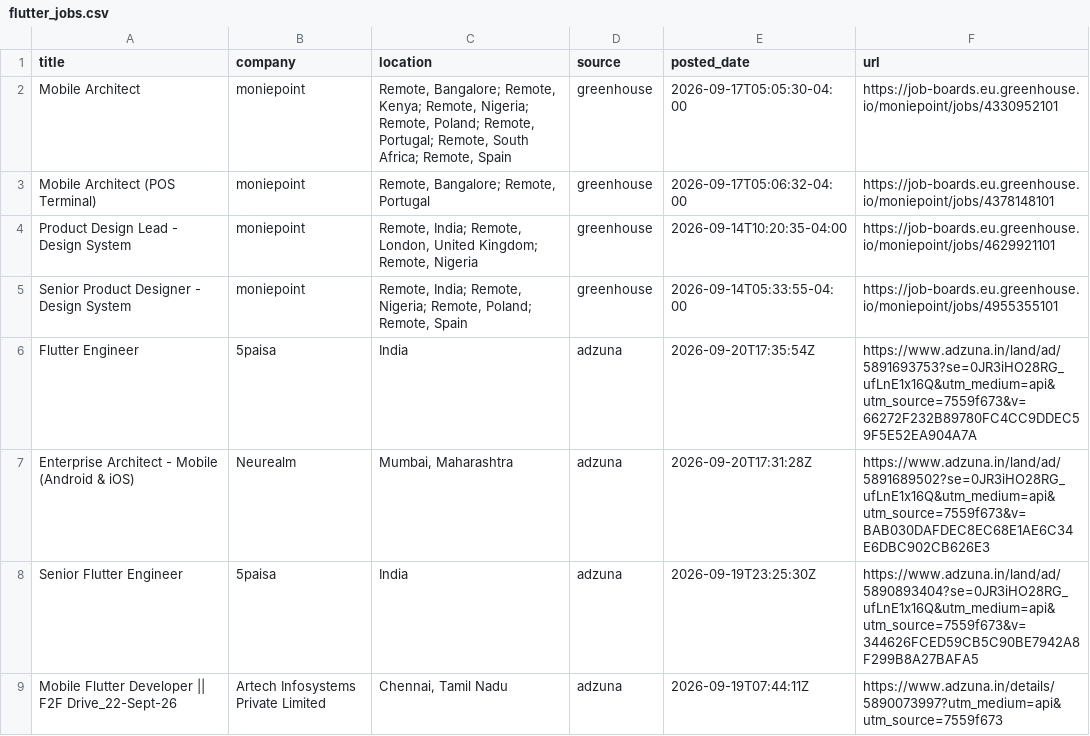
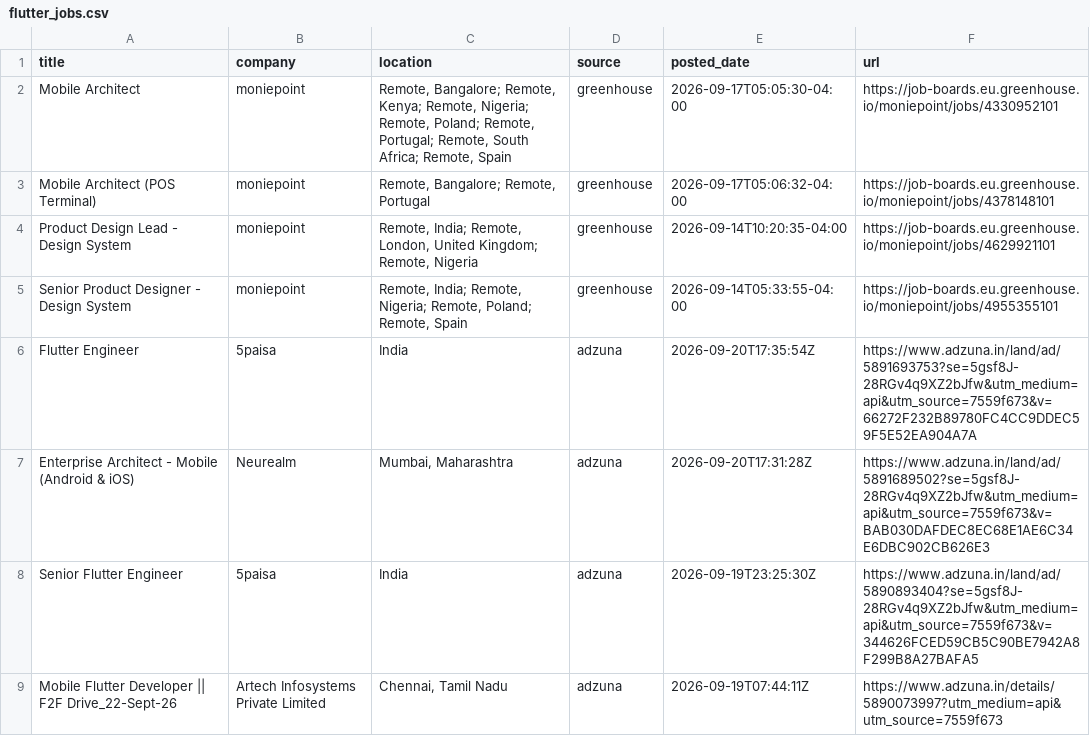
Before and after one commit to jatin-web/flutter-jobs-finder, a CSV file: output/flutter_jobs.csv, drawn as a sheet; only a part is shown; the diff covers the shown part only.

```diff
--- a/output/flutter_jobs.csv
+++ b/output/flutter_jobs.csv
@@ -5,5 +5,5 @@ Product Design Lead - Design System,moniepoint,"Remote, India; Remote, London, U
 Senior Product Designer - Design System,moniepoint,"Remote, India; Remote, Nigeria; Remote, Poland; Remote, Spain",greenhouse,2026-09-14T05:33:55-04:00,https://job-boards.eu.greenhouse.io/moniepoint/jobs/4955355101
-Flutter Engineer,5paisa,India,adzuna,2026-09-20T17:35:54Z,https://www.adzuna.in/land/ad/5891693753?se=0JR3iHO28RG_ufLnE1x16Q&utm_medium=api&utm_source=7559f673&v=66272F232B89780FC4CC9DDEC59F5E52EA904A7A
-Enterprise Architect - Mobile (Android & iOS),Neurealm,"Mumbai, Maharashtra",adzuna,2026-09-20T17:31:28Z,https://www.adzuna.in/land/ad/5891689502?se=0JR3iHO28RG_ufLnE1x16Q&utm_medium=api&utm_source=7559f673&v=BAB030DAFDEC8EC68E1AE6C34E6DBC902CB626E3
-Senior Flutter Engineer,5paisa,India,adzuna,2026-09-19T23:25:30Z,https://www.adzuna.in/land/ad/5890893404?se=0JR3iHO28RG_ufLnE1x16Q&utm_medium=api&utm_source=7559f673&v=344626FCED59CB5C90BE7942A8F299B8A27BAFA5
+Flutter Engineer,5paisa,India,adzuna,2026-09-20T17:35:54Z,https://www.adzuna.in/land/ad/5891693753?se=5gsf8J-28RGv4q9XZ2bJfw&utm_medium=api&utm_source=7559f673&v=66272F232B89780FC4CC9DDEC59F5E52EA904A7A
+Enterprise Architect - Mobile (Android & iOS),Neurealm,"Mumbai, Maharashtra",adzuna,2026-09-20T17:31:28Z,https://www.adzuna.in/land/ad/5891689502?se=5gsf8J-28RGv4q9XZ2bJfw&utm_medium=api&utm_source=7559f673&v=BAB030DAFDEC8EC68E1AE6C34E6DBC902CB626E3
+Senior Flutter Engineer,5paisa,India,adzuna,2026-09-19T23:25:30Z,https://www.adzuna.in/land/ad/5890893404?se=5gsf8J-28RGv4q9XZ2bJfw&utm_medium=api&utm_source=7559f673&v=344626FCED59CB5C90BE7942A8F299B8A27BAFA5
 Mobile Flutter Developer || F2F Drive_22-Sept-26,Artech Infosystems Private Limited,"Chennai, Tamil Nadu",adzuna,2026-09-19T07:44:11Z,https://www.adzuna.in/details/5890073997?utm_medium=api&utm_source=7559f673
```
Also changed, not shown: 4 edited cells elsewhere in this file, 5 other files.
